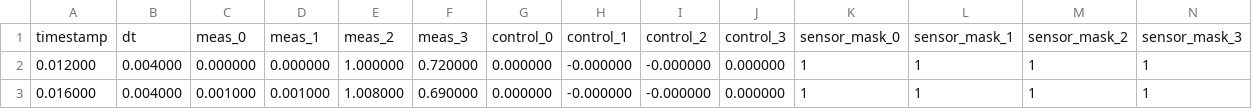
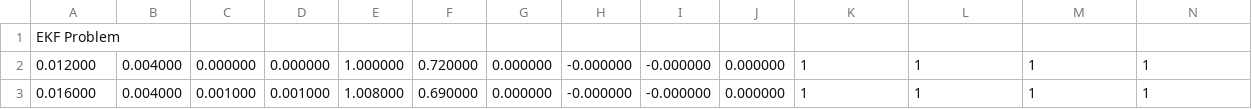
Before and after one commit to cornell-brg/ento-bench, a CSV file: datasets/state-est/robobee_ekf_data_fixed.csv, drawn as a sheet; only a part is shown; removed rows and columns are numbered as before the commit, all else as after; the diff names each change by its address in the sheet, - before the commit and + after, or states it on an @@ line.

```diff
--- a/datasets/state-est/robobee_ekf_data_fixed.csv
+++ b/datasets/state-est/robobee_ekf_data_fixed.csv
-row 1: timestamp | dt | meas_0 | meas_1 | meas_2 | meas_3 | control_0 | control_1 | control_2 | control_3 | sensor_mask_0 | sensor_mask_1 | sensor_mask_2 | sensor_mask_3
+row 1: EKF Problem
```
Also changed, not shown: 14 other files.
